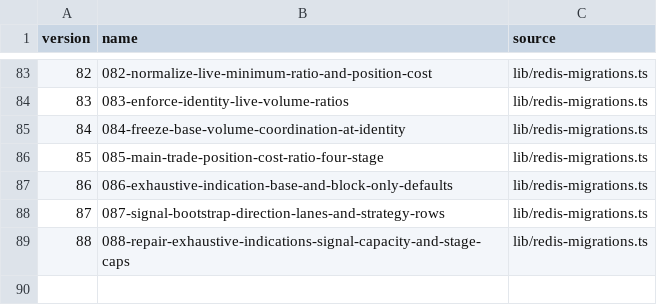
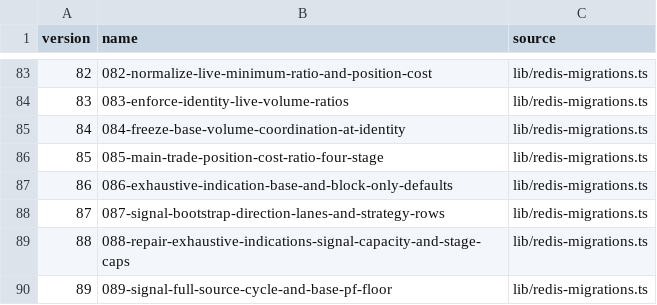
Before and after one commit to mxssnx-creator/CTS-K-N, a TSV file: docs/recreation/manifests/redis-migrations.tsv, drawn as a sheet; only a part is shown, gaps mark what is left out.

```diff
--- a/docs/recreation/manifests/redis-migrations.tsv
+++ b/docs/recreation/manifests/redis-migrations.tsv
@@ -89 +89,2 @@ version	name	source
 88	088-repair-exhaustive-indications-signal-capacity-and-stage-caps	lib/redis-migrations.ts
+89	089-signal-full-source-cycle-and-base-pf-floor	lib/redis-migrations.ts
```
Also changed, not shown: docs/recreation/manifests/environment-variables.tsv, docs/recreation/manifests/project-files.tsv, 51 other files.
